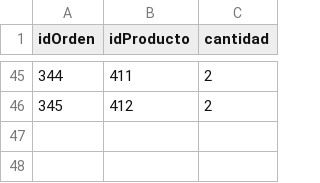
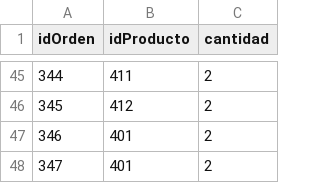
Before and after one commit to JuD4Mo/Actividad-Bases-de-Datos-Orientadas-a-Grafos-en-Neo4j-, a CSV file: EstaCompuestaDe.csv, drawn as a sheet; only a part is shown, gaps mark what is left out; the diff names each change by its address in the sheet, - before the commit and + after, or states it on an @@ line.

Commit message:
Update EstaCompuestaDe.csv

```diff
--- a/EstaCompuestaDe.csv
+++ b/EstaCompuestaDe.csv
+row 47: 346 | 401 | 2
+row 48: 347 | 401 | 2
```
